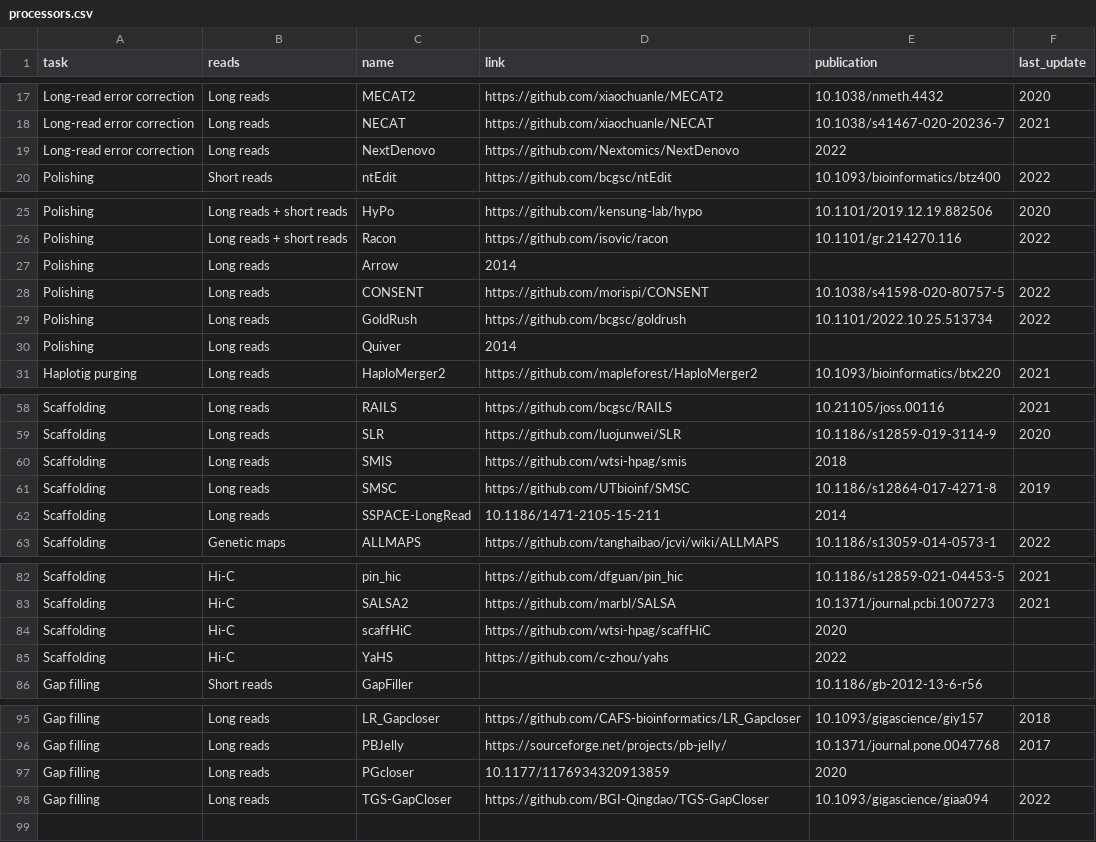
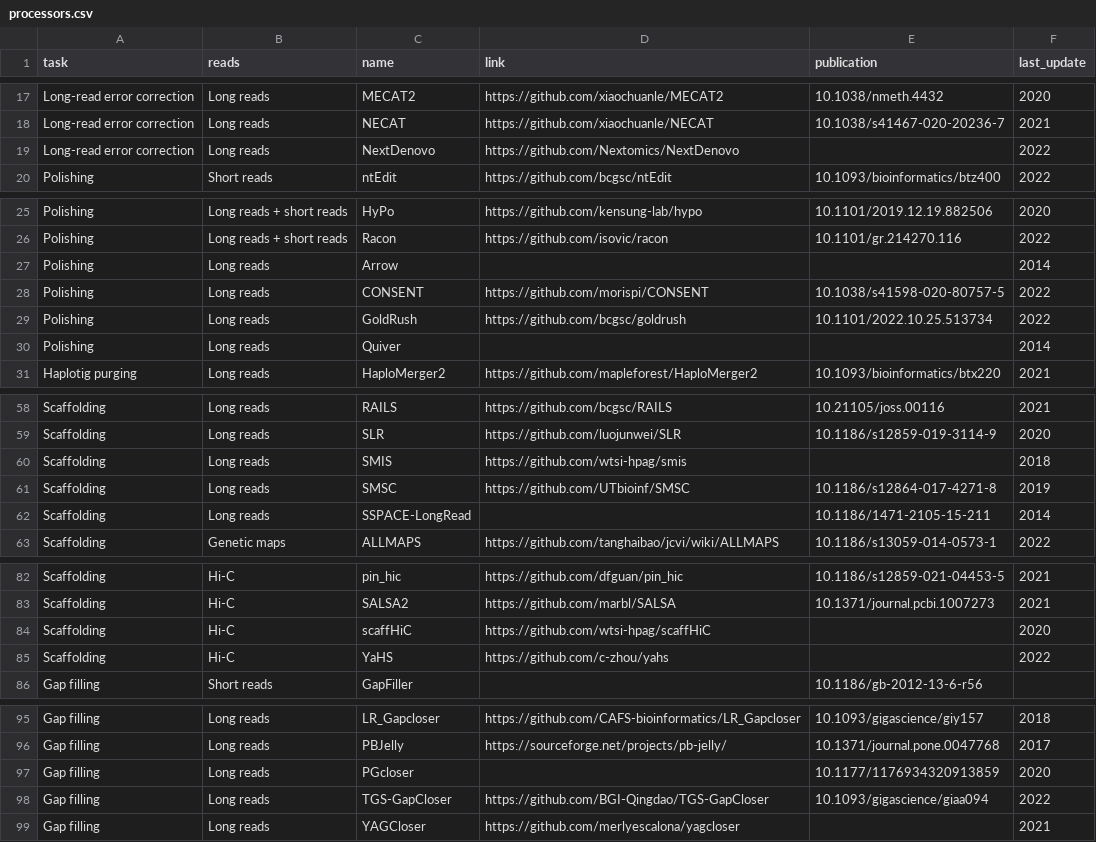
Before and after one commit to nadegeguiglielmoni/genome_assembly_tools, a CSV file: data/processors.csv, drawn as a sheet; only a part is shown, gaps mark what is left out; the diff covers the shown part only.

Commit message:
fix: malformed csv records and add YAGCloser

```diff
--- a/data/processors.csv
+++ b/data/processors.csv
@@ -18,3 +18,3 @@ Long-read error correction,Long reads,MECAT2,https://github.com/xiaochuanle/MECA
 Long-read error correction,Long reads,NECAT,https://github.com/xiaochuanle/NECAT,10.1038/s41467-020-20236-7,2021
-Long-read error correction,Long reads,NextDenovo,https://github.com/Nextomics/NextDenovo, 2022
+Long-read error correction,Long reads,NextDenovo,https://github.com/Nextomics/NextDenovo,,2022
 Polishing,Short reads,ntEdit,https://github.com/bcgsc/ntEdit,10.1093/bioinformatics/btz400,2022
@@ -26,6 +26,6 @@ Polishing,Long reads + short reads,HyPo,https://github.com/kensung-lab/hypo,10.1
 Polishing,Long reads + short reads,Racon,https://github.com/isovic/racon,10.1101/gr.214270.116,2022
-Polishing,Long reads,Arrow, 2014
+Polishing,Long reads,Arrow,,,2014
 Polishing,Long reads,CONSENT,https://github.com/morispi/CONSENT,10.1038/s41598-020-80757-5,2022
 Polishing,Long reads,GoldRush,https://github.com/bcgsc/goldrush,10.1101/2022.10.25.513734,2022
-Polishing,Long reads,Quiver, 2014
+Polishing,Long reads,Quiver,,,2014
 Haplotig purging,Long reads,HaploMerger2,https://github.com/mapleforest/HaploMerger2,10.1093/bioinformatics/btx220,2021
@@ -59,5 +59,5 @@ Scaffolding,Long reads,RAILS,https://github.com/bcgsc/RAILS,10.21105/joss.00116,
 Scaffolding,Long reads,SLR,https://github.com/luojunwei/SLR,10.1186/s12859-019-3114-9,2020
-Scaffolding,Long reads,SMIS,https://github.com/wtsi-hpag/smis, 2018
+Scaffolding,Long reads,SMIS,https://github.com/wtsi-hpag/smis,,2018
 Scaffolding,Long reads,SMSC,https://github.com/UTbioinf/SMSC,10.1186/s12864-017-4271-8,2019
-Scaffolding,Long reads,SSPACE-LongRead,10.1186/1471-2105-15-211,2014
+Scaffolding,Long reads,SSPACE-LongRead,,10.1186/1471-2105-15-211,2014
 Scaffolding,Genetic maps, ALLMAPS,https://github.com/tanghaibao/jcvi/wiki/ALLMAPS,10.1186/s13059-014-0573-1,2022
@@ -83,4 +83,4 @@ Scaffolding,Hi-C,pin_hic,https://github.com/dfguan/pin_hic,10.1186/s12859-021-04
 Scaffolding,Hi-C,SALSA2,https://github.com/marbl/SALSA,10.1371/journal.pcbi.1007273,2021
-Scaffolding,Hi-C,scaffHiC,https://github.com/wtsi-hpag/scaffHiC, 2020
-Scaffolding,Hi-C,YaHS,https://github.com/c-zhou/yahs, 2022
+Scaffolding,Hi-C,scaffHiC,https://github.com/wtsi-hpag/scaffHiC,,2020
+Scaffolding,Hi-C,YaHS,https://github.com/c-zhou/yahs,,2022
 Gap filling,Short reads,GapFiller,,10.1186/gb-2012-13-6-r56,
@@ -96,3 +96,4 @@ Gap filling,Long reads,LR_Gapcloser,https://github.com/CAFS-bioinformatics/LR_Ga
 Gap filling,Long reads,PBJelly,https://sourceforge.net/projects/pb-jelly/,10.1371/journal.pone.0047768,2017
-Gap filling,Long reads,PGcloser,10.1177/1176934320913859,2020
+Gap filling,Long reads,PGcloser,,10.1177/1176934320913859,2020
 Gap filling,Long reads,TGS-GapCloser,https://github.com/BGI-Qingdao/TGS-GapCloser,10.1093/gigascience/giaa094,2022
+Gap filling,Long reads,YAGCloser,https://github.com/merlyescalona/yagcloser,,2021
```
Also changed, not shown: 2 edited cells elsewhere in this file.
